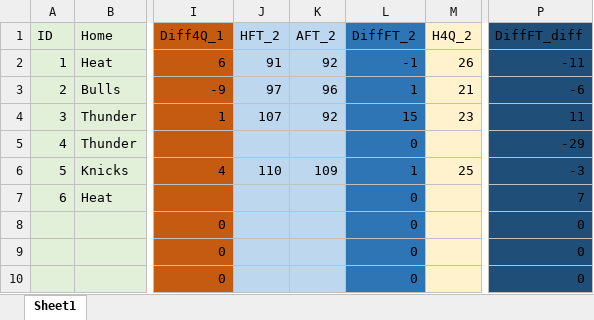
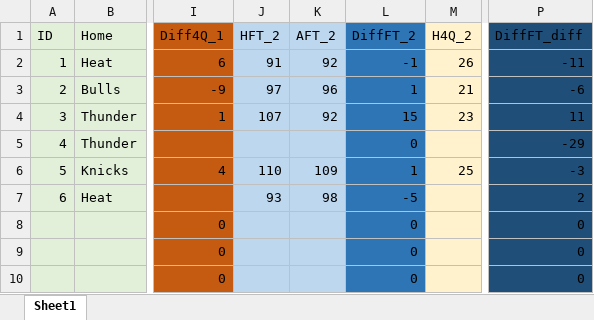
Before and after one commit to JJKETO/NBA-analyysi, an Excel workbook: NBA-tilastot.xlsx, sheet Sheet1, drawn as a sheet; only a part is shown, gaps mark what is left out; values as stored, in another font and other column widths than the file's, no borders; the diff names each change by its address in the sheet, - before the commit and + after, or states it on an @@ line.

```diff
--- a/NBA-tilastot.xlsx (sheet Sheet1)
+++ b/NBA-tilastot.xlsx (sheet Sheet1)
-J7 (HFT_2): (empty)
+J7 (HFT_2): 93
-K7 (AFT_2): (empty)
+K7 (AFT_2): 98
-L7 (DiffFT_2): 0
+L7 (DiffFT_2): -5
-P7 (DiffFT_diff): 7
+P7 (DiffFT_diff): 2
```
Also changed, not shown: 1 other file.
